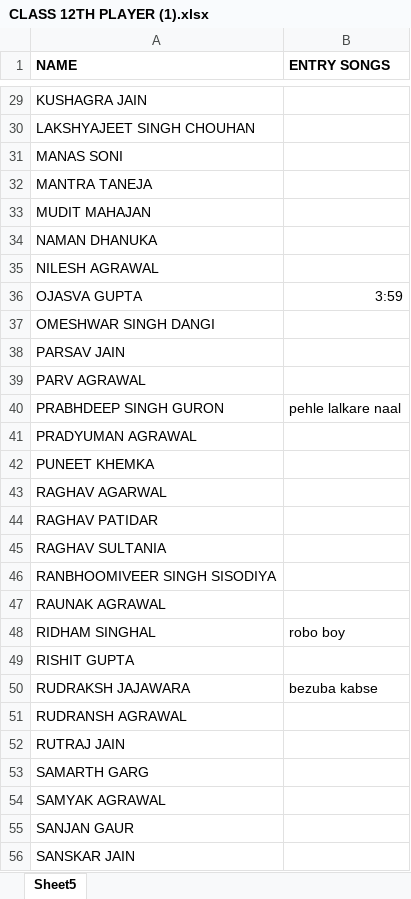
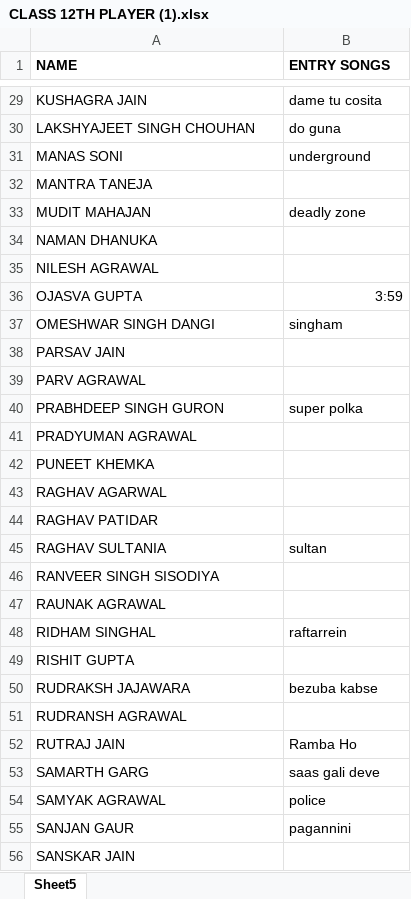
Before and after one commit to aaradhyari/EHPL-Auctions, an Excel workbook: CLASS 12TH PLAYER (1).xlsx, sheet Sheet5, drawn as a sheet; only a part is shown, gaps mark what is left out; values as stored, in another font and other column widths than the file's, no borders; the diff covers the shown part only; the diff names each change by its address in the sheet, - before the commit and + after, or states it on an @@ line.

```diff
--- a/CLASS 12TH PLAYER (1).xlsx (sheet Sheet5)
+++ b/CLASS 12TH PLAYER (1).xlsx (sheet Sheet5)
-B29 (ENTRY SONGS): (empty)
+B29 (ENTRY SONGS): dame tu cosita
-B30 (ENTRY SONGS): (empty)
+B30 (ENTRY SONGS): do guna
-B31 (ENTRY SONGS): (empty)
+B31 (ENTRY SONGS): underground
-B33 (ENTRY SONGS): (empty)
+B33 (ENTRY SONGS): deadly zone
-B37 (ENTRY SONGS): (empty)
+B37 (ENTRY SONGS): singham
-B40 (ENTRY SONGS): pehle lalkare naal
+B40 (ENTRY SONGS): super polka
-B45 (ENTRY SONGS): (empty)
+B45 (ENTRY SONGS): sultan
-A46 (NAME): RANBHOOMIVEER SINGH SISODIYA
+A46 (NAME): RANVEER SINGH SISODIYA
-B48 (ENTRY SONGS): robo boy
+B48 (ENTRY SONGS): raftarrein
-B52 (ENTRY SONGS): (empty)
+B52 (ENTRY SONGS): Ramba Ho
-B53 (ENTRY SONGS): (empty)
+B53 (ENTRY SONGS): saas gali deve
-B54 (ENTRY SONGS): (empty)
+B54 (ENTRY SONGS): police
-B55 (ENTRY SONGS): (empty)
+B55 (ENTRY SONGS): pagannini
```
Also changed, not shown: 25 added rows and 25 edited cells elsewhere in this sheet, 3 other files.
